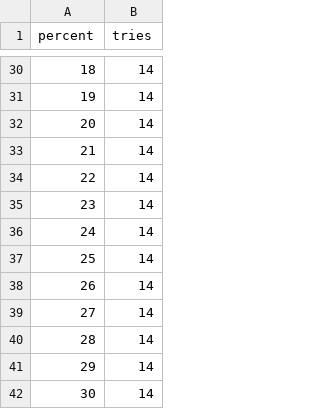
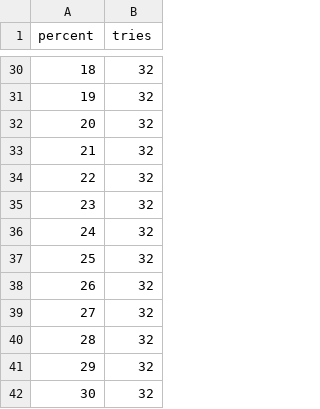
Before and after one commit to esemi/backtester, a CSV file: etc/float_strategy.csv, drawn as a sheet; only a part is shown, gaps mark what is left out; the diff covers the shown part only.

```diff
--- a/etc/float_strategy.csv
+++ b/etc/float_strategy.csv
@@ -30,13 +30,13 @@ percent,tries
-18,14
-19,14
-20,14
-21,14
-22,14
-23,14
-24,14
-25,14
-26,14
-27,14
-28,14
-29,14
-30,14
+18,32
+19,32
+20,32
+21,32
+22,32
+23,32
+24,32
+25,32
+26,32
+27,32
+28,32
+29,32
+30,32
```
Also changed, not shown: 27 edited cells elsewhere in this file.
